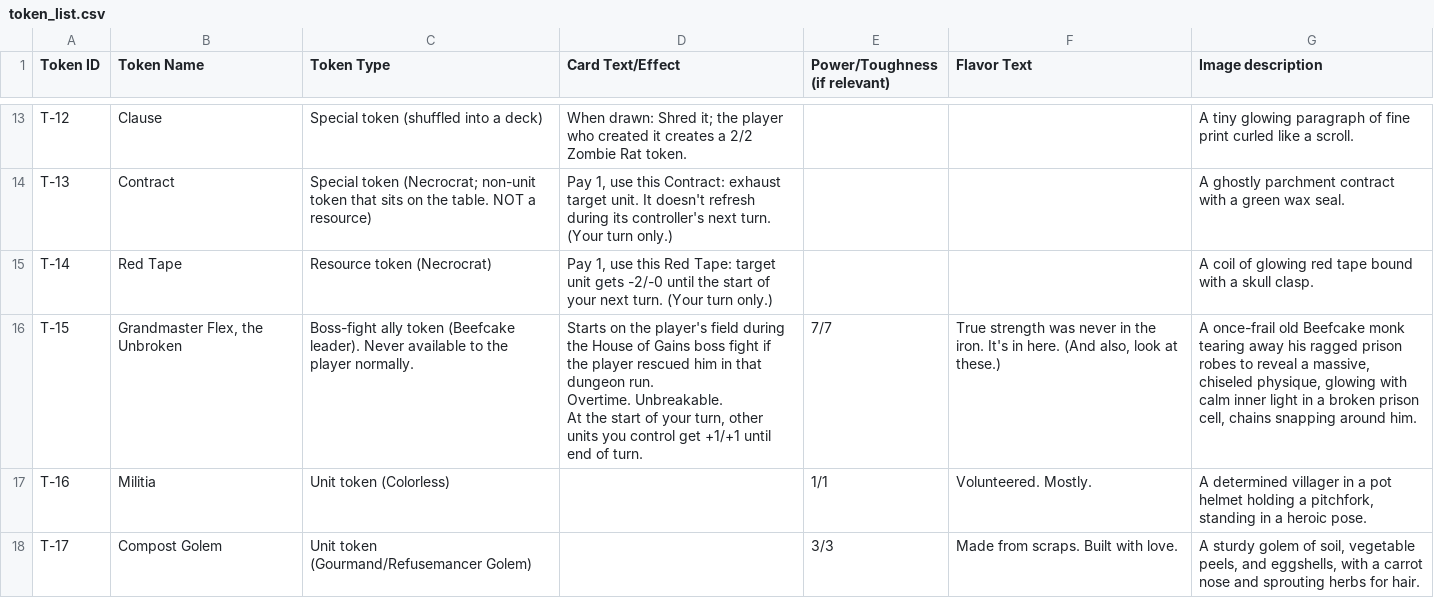
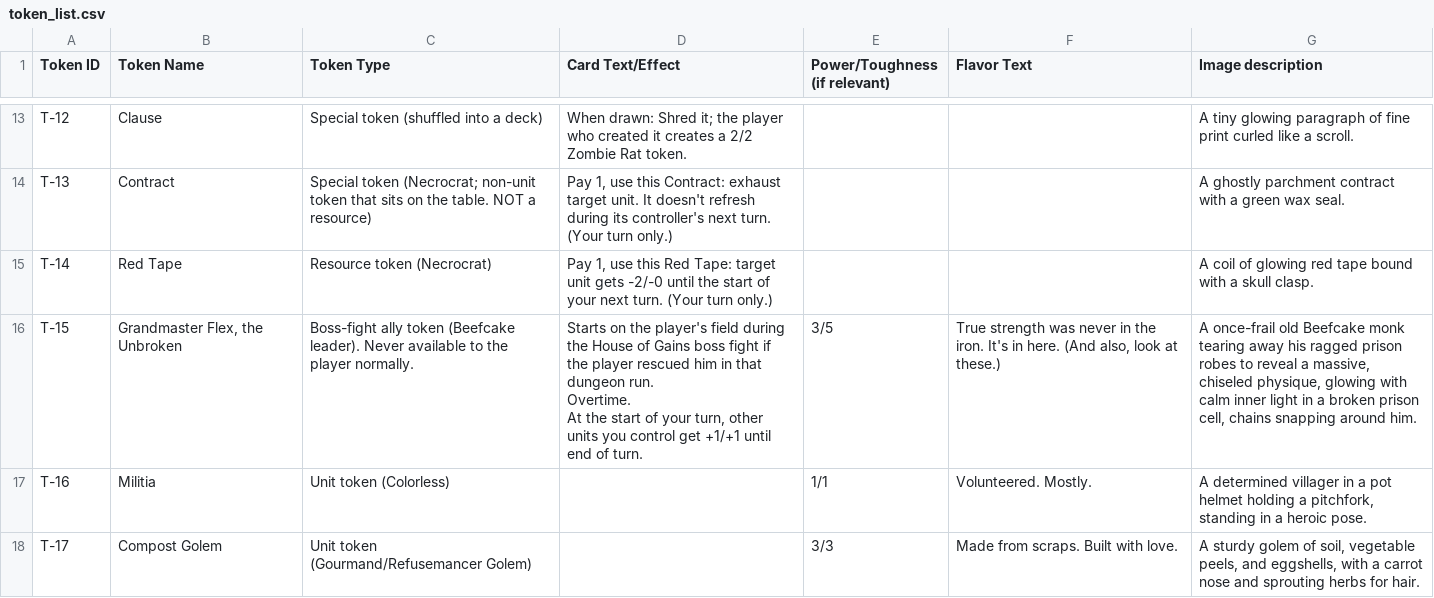
Before and after one commit to Aglowatz/Deckbuilder-rpg, a CSV file: data/source/token_list.csv, drawn as a sheet; only a part is shown, gaps mark what is left out.

```diff
--- a/data/source/token_list.csv
+++ b/data/source/token_list.csv
@@ -15,7 +15,7 @@ T-13,Contract,Special token (Necrocrat; non-unit token that sits on the table. N
 T-14,Red Tape,Resource token (Necrocrat),"Pay 1, use this Red Tape: target unit gets -2/-0 until the start of your next turn. (Your turn only.)",,,A coil of glowing red tape bound with a skull clasp.
-T-15,"Grandmaster Flex, the Unbroken",Boss-fight ally token (Beefcake leader). Never available to the player normally.,"Starts on the player's field during the House of Gains boss fight if the player rescued him in that dungeon run.
-
-Overtime. Unbreakable.
-
-At the start of your turn, other units you control get +1/+1 until end of turn.",7/7,"True strength was never in the iron. It's in here. (And also, look at these.)","A once-frail old Beefcake monk tearing away his ragged prison robes to reveal a massive, chiseled physique, glowing with calm inner light in a broken prison cell, chains snapping around him."
+T-15,"Grandmaster Flex, the Unbroken",Boss-fight ally token (Beefcake leader). Never available to the player normally.,"Starts on the player's field during the House of Gains boss fight if the player rescued him in that dungeon run.
+
+Overtime.
+
+At the start of your turn, other units you control get +1/+1 until end of turn.",3/5,"True strength was never in the iron. It's in here. (And also, look at these.)","A once-frail old Beefcake monk tearing away his ragged prison robes to reveal a massive, chiseled physique, glowing with calm inner light in a broken prison cell, chains snapping around him."
 T-16,Militia,Unit token (Colorless),,1/1,Volunteered. Mostly.,"A determined villager in a pot helmet holding a pitchfork, standing in a heroic pose."
```
Also changed, not shown: data/source/import_manifest.csv, 17 other files.
